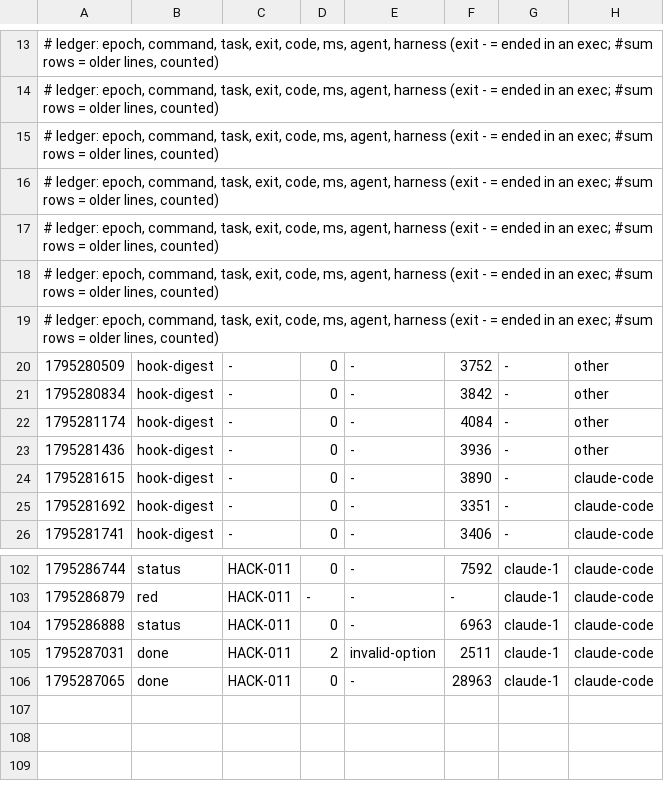
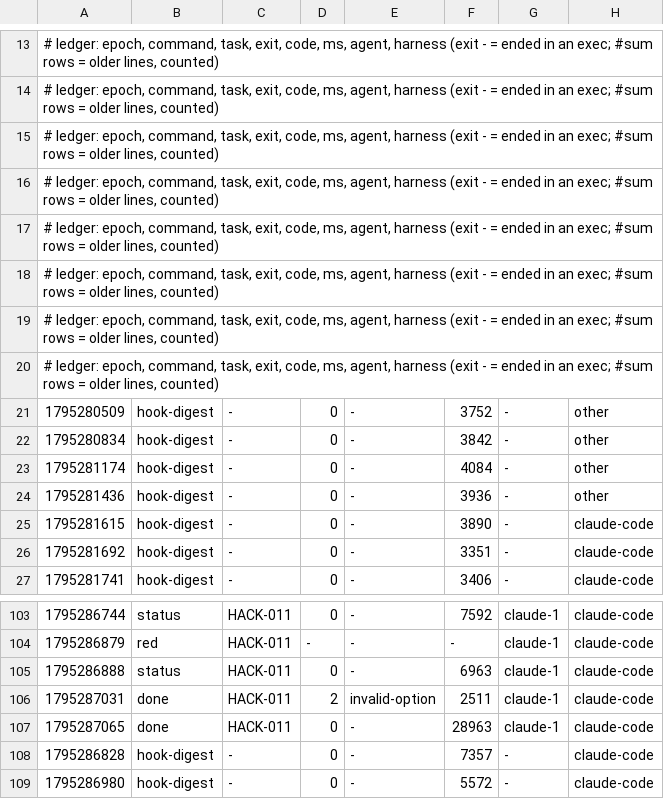
Before and after one commit to zoe718/NerdHack, a TSV file: metrics/2026-11-21-4845.tsv, drawn as a sheet; only a part is shown, gaps mark what is left out.

Commit message:
uak: blackbox +2, metrics +2

```diff
--- a/metrics/2026-11-21-4845.tsv
+++ b/metrics/2026-11-21-4845.tsv
@@ -19,2 +19,3 @@
 # ledger: epoch, command, task, exit, code, ms, agent, harness (exit - = ended in an exec; #sum rows = older lines, counted)
+# ledger: epoch, command, task, exit, code, ms, agent, harness (exit - = ended in an exec; #sum rows = older lines, counted)
 1795280509	hook-digest	-	0	-	3752	-	other
@@ -106 +107,3 @@
 1795287065	done	HACK-011	0	-	28963	claude-1	claude-code
+1795286828	hook-digest	-	0	-	7357	-	claude-code
+1795286980	hook-digest	-	0	-	5572	-	claude-code
```
Also changed, not shown: 1 other file.
